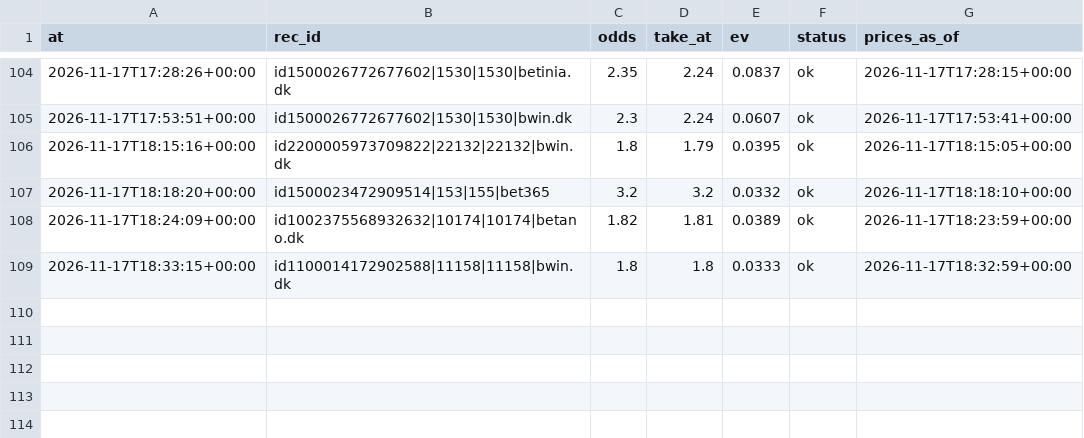
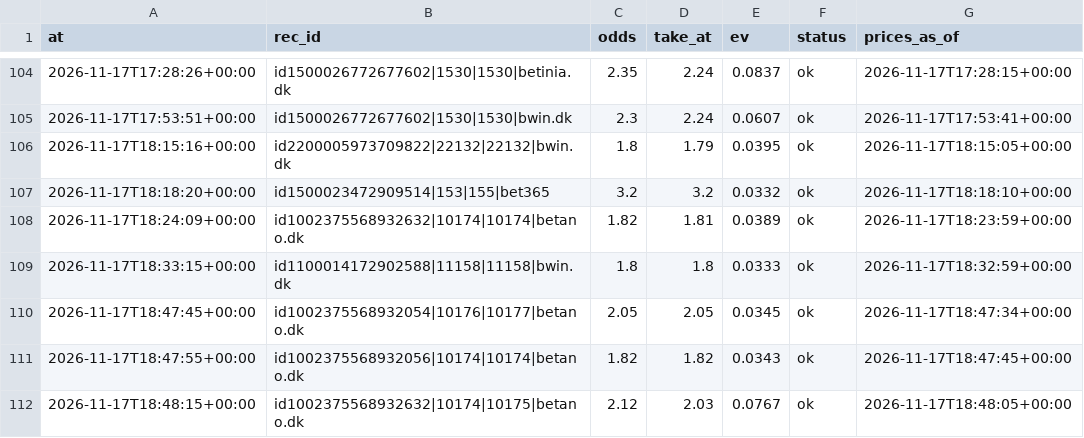
Before and after one commit to lukkeodds/livetest-log, a CSV file: data/notified.csv, drawn as a sheet; only a part is shown, gaps mark what is left out; the diff names each change by its address in the sheet, - before the commit and + after, or states it on an @@ line.

Commit message:
snapshot 20261117T185207Z: notified.csv

```diff
--- a/data/notified.csv
+++ b/data/notified.csv
+row 110: 2026-11-17T18:47:45+00:00 | id1002375568932054|10176|10177|betano.dk | 2.05 | 2.05 | 0.0345 | ok | 2026-11-17T18:47:34+00:00
+row 111: 2026-11-17T18:47:55+00:00 | id1002375568932056|10174|10174|betano.dk | 1.82 | 1.82 | 0.0343 | ok | 2026-11-17T18:47:45+00:00
+row 112: 2026-11-17T18:48:15+00:00 | id1002375568932632|10174|10175|betano.dk | 2.12 | 2.03 | 0.0767 | ok | 2026-11-17T18:48:05+00:00
```
Also changed, not shown: 2 other files.
